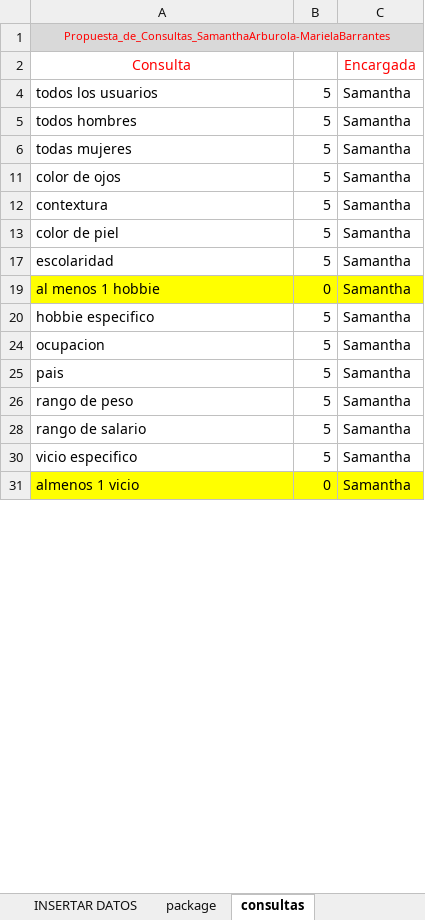
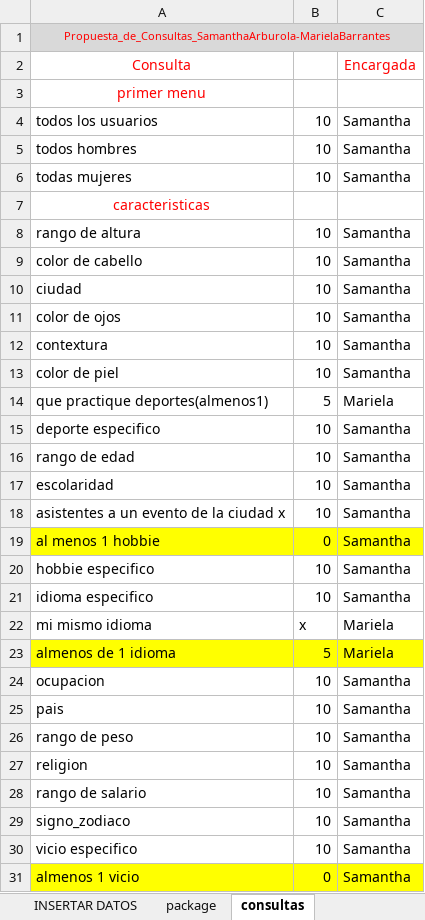
Before and after one commit to untxi/BasesDatos1-ProyectoNo1, an Excel workbook: IC4301_ProyectoNo1_DistribuciónTrabajo-SamanthaArburola-MarielaBarrantes.xlsx, sheet consultas, drawn as a sheet; only a part is shown; values as stored, in another font and other column widths than the file's, no borders; conditional formats and table styles not drawn; the diff covers the shown part only; the diff names each change by its address in the sheet, - before the commit and + after, or states it on an @@ line.

```diff
--- a/IC4301_ProyectoNo1_DistribuciónTrabajo-SamanthaArburola-MarielaBarrantes.xlsx (sheet consultas)
+++ b/IC4301_ProyectoNo1_DistribuciónTrabajo-SamanthaArburola-MarielaBarrantes.xlsx (sheet consultas)
@@ row 3 unhidden: primer menu @@
-B4:B6: 5
+B4:B6: 10
@@ row 7 unhidden: caracteristicas @@
+row 8: rango de altura | 10 | Samantha
+row 9: color de cabello | 10 | Samantha
+row 10: ciudad | 10 | Samantha
-B11:B13: 5
+B11:B13: 10
@@ row 14 unhidden: que practique deportes(almenos1) | 5 | Mariela @@
+row 15: deporte especifico | 10 | Samantha
+row 16: rango de edad | 10 | Samantha
-B17: 5
+B17: 10
+row 18: asistentes a un evento de la ciudad x | 10 | Samantha
-B20: 5
+B20: 10
+row 21: idioma especifico | 10 | Samantha
+row 22: mi mismo idioma | x | Mariela
@@ row 23 unhidden: almenos de 1 idioma | 5 | Mariela @@
-B24:B26: 5
+B24:B26: 10
+row 27: religion | 10 | Samantha
-B28: 5
+B28: 10
+row 29: signo_zodiaco | 10 | Samantha
-B30: 5
+B30: 10
```
Also changed, not shown: 3 added rows, 8 hidden or unhidden rows and 4 edited cells elsewhere in this sheet, sheet CREAR TABLAS, hidden cells, 35 other files.
